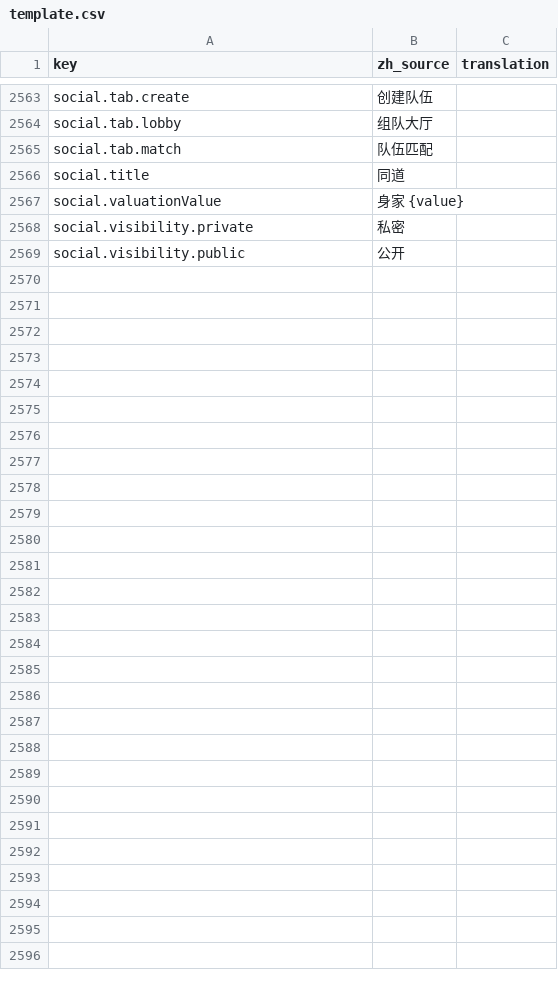
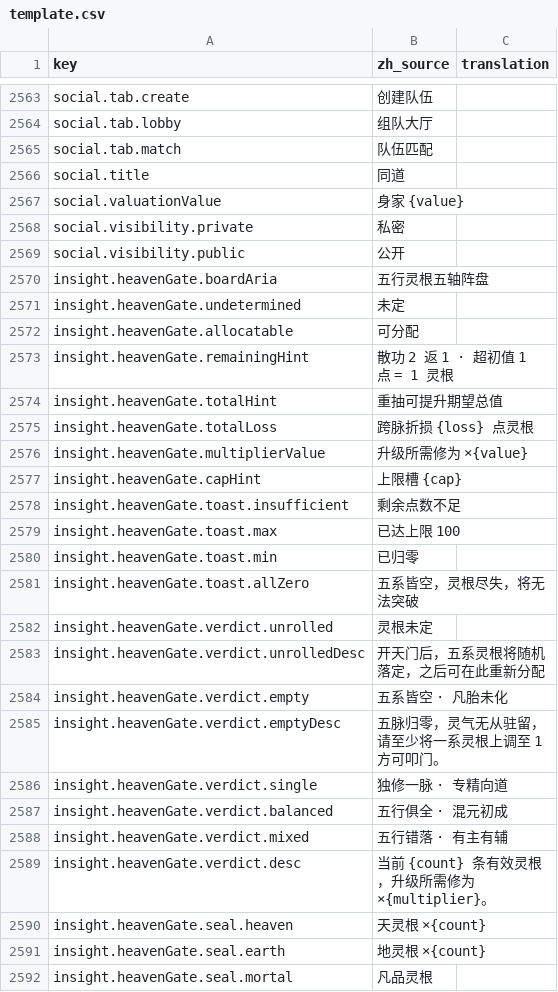
Before and after one commit to fruktoguo/daohua, a CSV file: frontend/public/locales/template.csv, drawn as a sheet; only a part is shown, gaps mark what is left out; the diff names each change by its address in the sheet, - before the commit and + after, or states it on an @@ line.

Commit message:
feat(heaven-gate): 阵盘改为五行灵根仪式化界面并采用点数池分配
Why:
- 原阵盘只是简化表单，与最终视觉稿（五行灵根阵盘）差距过大
- 分配模型需从「总值守恒」改为「散功 2 返 1、灌注 1:1」的点数池，才能支持拖拽取舍

What:
- 新增 heaven-gate-artifact.css：完整仪式化视觉（八卦阵环、刻度环、灵脉边、
  灵株滑块、地灵/天灵铭牌、判语印章、点数池三栏状态区、响应式）
- 主题改为跟随游戏全局 document.documentElement[data-theme]，移除组件内主题开关；
  剔除原型中的 demo 检验栏、页面背景与 720/480 断点外的演示样式
- 新增 linggenBoard.ts：阵盘几何（400×400、五轴向量、顶点/多边形、品阶门槛）
- HeavenGateModal 重写为数据驱动的 SVGSVG 阵盘：拖拽重分配（含 3px 移动阈值，
  避免单击误拉）、键盘方向键微调、点数不足/上限/归零浮动提示、三态按钮组
- 领域分配模型改为点数池：ResolveAxisPointContribution / ResolveRemainingPoints /
  ResolveMaxReachableValue，IsValidAllocation 改判「额度不透支 + 保留有效灵根」
- 服务端 allocate/enter 校验文案与模型对齐；定型态剩余点数显示破折号

Checks:
- dotnet build Game.slnx -c Release --no-incremental：0 警告 0 错误
- Domain.Tests 191/191、Ecs.Tests 67/67、HeavenGateCommandTests 8/8
- frontend node --test 55/55、tsc 通过、i18n 与前端契约门禁通过
- 浏览器实测三种状态：unrolled（中心「开天门」/抽取灵根）、allocating（五轴 60、
  还原/逆天改命/入天门）、finalized（天灵根×1、×3.0 乘区、逆命丹开关）；
  浅色与深色主题均随游戏全局切换；点数池散功返 30 点、木系拉到 90 恰好用尽

```diff
--- a/frontend/public/locales/template.csv
+++ b/frontend/public/locales/template.csv
+row 2570: insight.heavenGate.boardAria | 五行灵根五轴阵盘
+row 2571: insight.heavenGate.undetermined | 未定
+row 2572: insight.heavenGate.allocatable | 可分配
+row 2573: insight.heavenGate.remainingHint | 散功 2 返 1 · 超初值 1 点 = 1 灵根
+row 2574: insight.heavenGate.totalHint | 重抽可提升期望总值
+row 2575: insight.heavenGate.totalLoss | 跨脉折损 {loss} 点灵根
+row 2576: insight.heavenGate.multiplierValue | 升级所需修为 ×{value}
+row 2577: insight.heavenGate.capHint | 上限槽 {cap}
+row 2578: insight.heavenGate.toast.insufficient | 剩余点数不足
+row 2579: insight.heavenGate.toast.max | 已达上限 100
+row 2580: insight.heavenGate.toast.min | 已归零
+row 2581: insight.heavenGate.toast.allZero | 五系皆空，灵根尽失，将无法突破
+row 2582: insight.heavenGate.verdict.unrolled | 灵根未定
+row 2583: insight.heavenGate.verdict.unrolledDesc | 开天门后，五系灵根将随机落定，之后可在此重新分配
+row 2584: insight.heavenGate.verdict.empty | 五系皆空 · 凡胎未化
+row 2585: insight.heavenGate.verdict.emptyDesc | 五脉归零，灵气无从驻留，请至少将一系灵根上调至 1 方可叩门。
+row 2586: insight.heavenGate.verdict.single | 独修一脉 · 专精向道
+row 2587: insight.heavenGate.verdict.balanced | 五行俱全 · 混元初成
+row 2588: insight.heavenGate.verdict.mixed | 五行错落 · 有主有辅
+row 2589: insight.heavenGate.verdict.desc | 当前 {count} 条有效灵根，升级所需修为 ×{multiplier}。
+row 2590: insight.heavenGate.seal.heaven | 天灵根 ×{count}
+row 2591: insight.heavenGate.seal.earth | 地灵根 ×{count}
+row 2592: insight.heavenGate.seal.mortal | 凡品灵根
```
Also changed, not shown: 13 other files.
